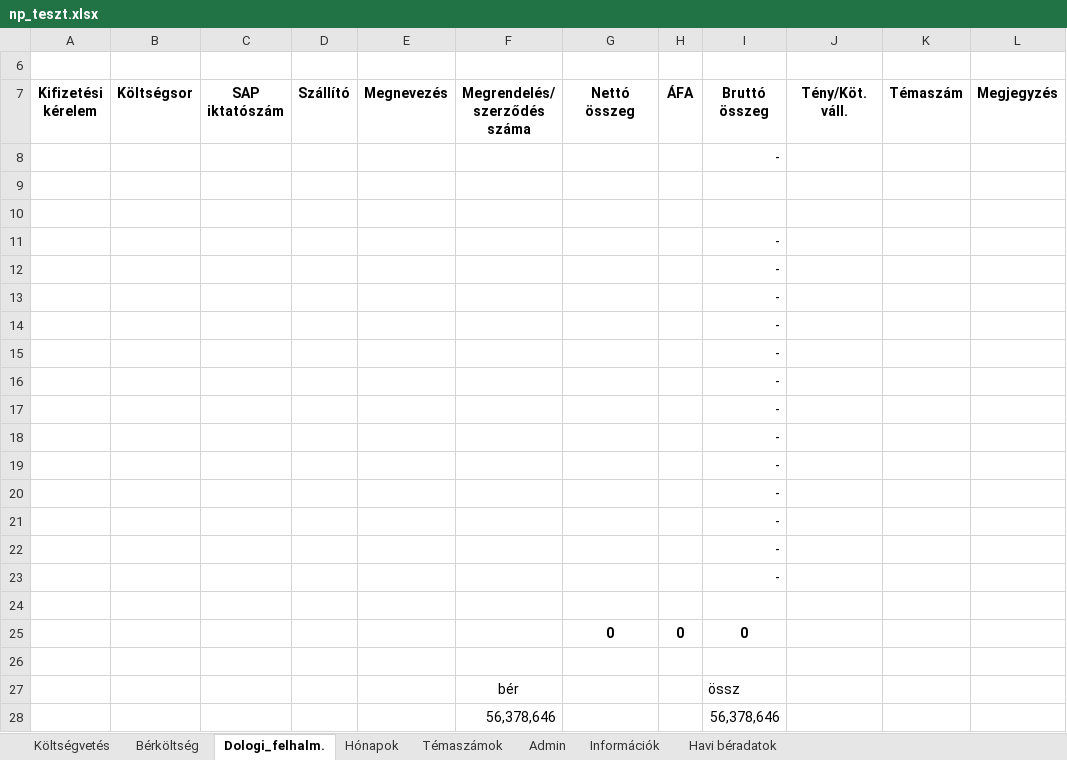
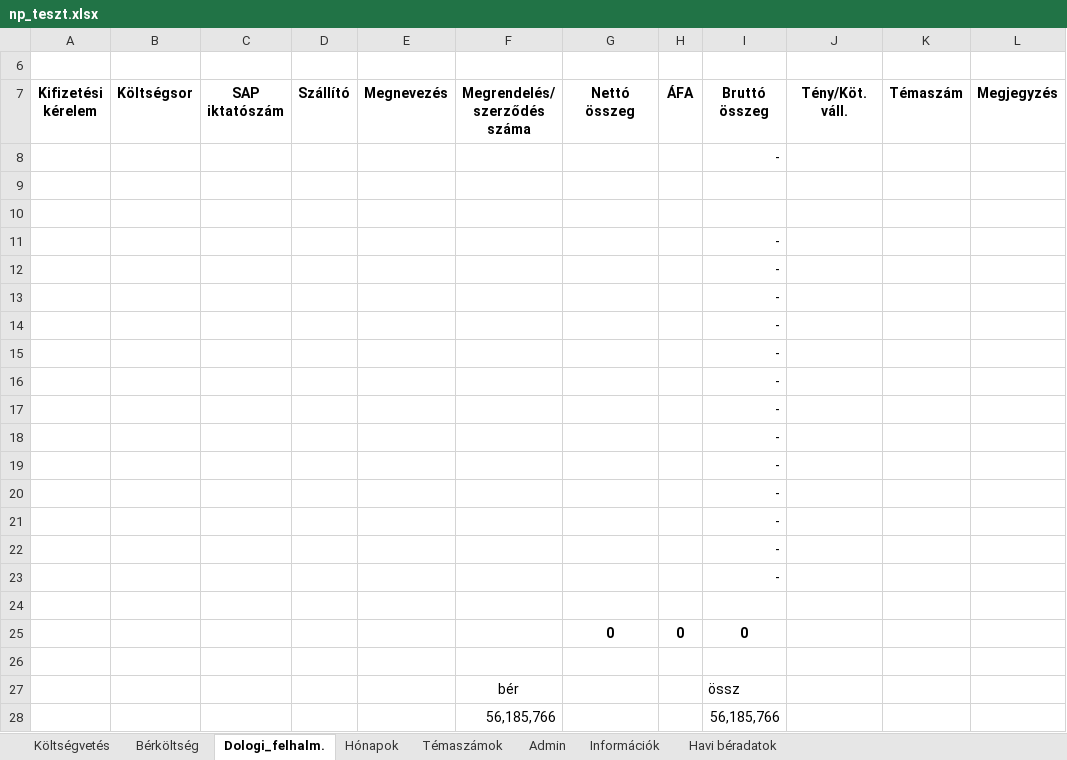
Before and after one commit to gdomjan83/ExcelLoaderToolForAccounting, an Excel workbook: TestApp/bin/Debug/net6.0-windows/Resources/np_teszt.xlsx, sheet Dologi_felhalm., drawn as a sheet; values as stored, in another font and other column widths than the file's, no borders; removed rows and columns are numbered as before the commit, all else as after; the diff names each change by its address in the sheet, - before the commit and + after, or states it on an @@ line.

```diff
--- a/TestApp/bin/Debug/net6.0-windows/Resources/np_teszt.xlsx (sheet Dologi_felhalm.)
+++ b/TestApp/bin/Debug/net6.0-windows/Resources/np_teszt.xlsx (sheet Dologi_felhalm.)
-row 28:  |  |  |  |  | 56,378,646 |  |  | 56,378,646
+row 28:  |  |  |  |  | 56,185,766 |  |  | 56,185,766
```
Also changed, not shown: sheet Bérköltség, sheet Költségvetés, formulas that keep their value, TestApp/bin/Debug/net6.0-windows/Resources/rrf_teszt.xlsx, 35 other files.
